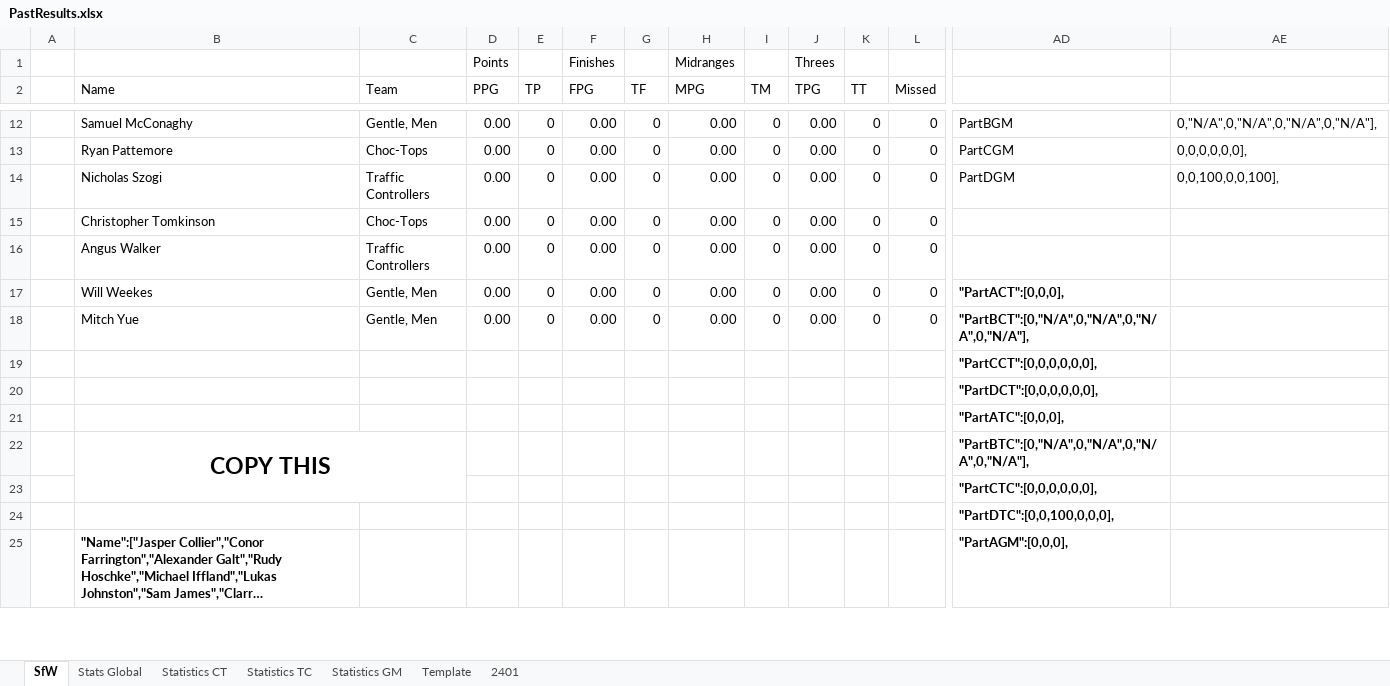
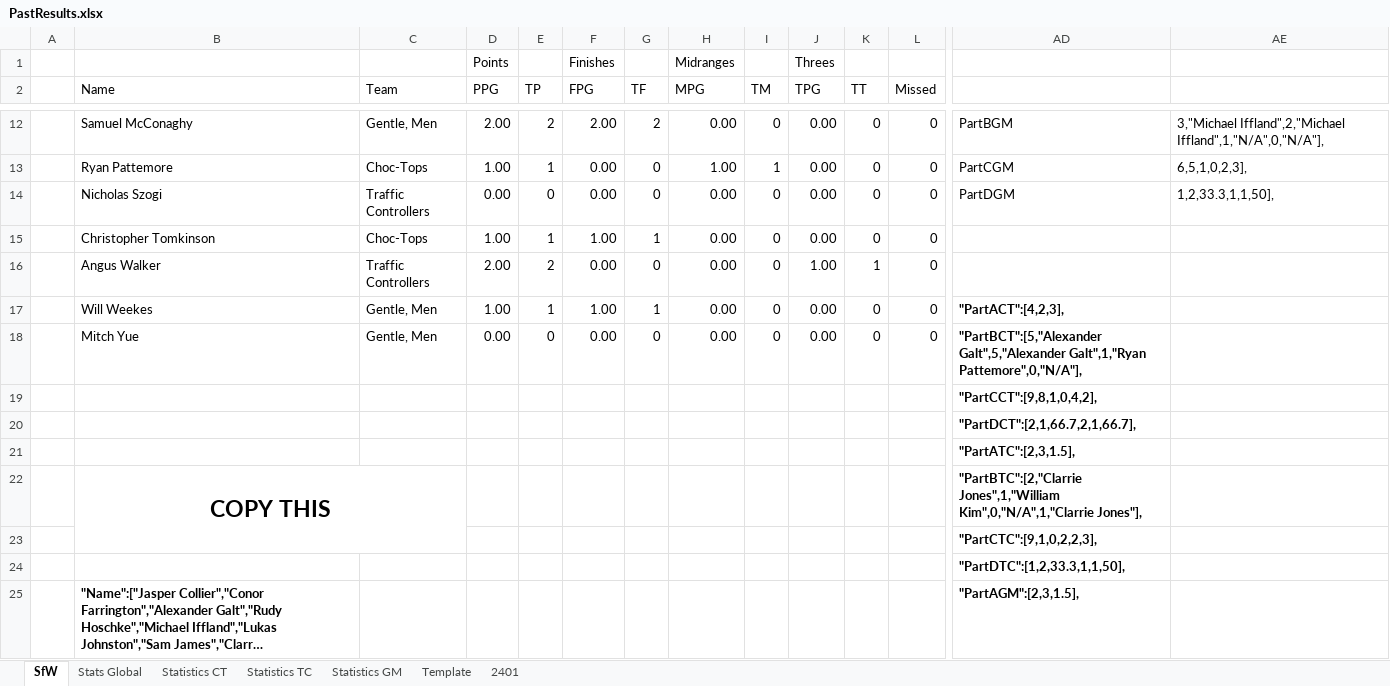
Before and after one commit to KingGoose20/LTBO, an Excel workbook: Other Files/PastResults.xlsx, sheet SfW, drawn as a sheet; only a part is shown, gaps mark what is left out; long unchanged cells end in …; values as stored, in another font and other column widths than the file's, no borders; the diff covers the shown part only; the diff names each change by its address in the sheet, - before the commit and + after, or states it on an @@ line.

```diff
--- a/Other Files/PastResults.xlsx (sheet SfW)
+++ b/Other Files/PastResults.xlsx (sheet SfW)
-D12 (PPG): 0.00
+D12 (PPG): 2.00
-E12 (TP): 0
+E12 (TP): 2
-F12 (FPG): 0.00
+F12 (FPG): 2.00
-G12 (TF): 0
+G12 (TF): 2
-AE12: 0,"N/A",0,"N/A",0,"N/A",0,"N/A"],
+AE12: 3,"Michael Iffland",2,"Michael Iffland",1,"N/A",0,"N/A"],
-D13 (PPG): 0.00
+D13 (PPG): 1.00
-E13 (TP): 0
+E13 (TP): 1
-H13 (MPG): 0.00
+H13 (MPG): 1.00
-I13 (TM): 0
+I13 (TM): 1
-AE13: 0,0,0,0,0,0],
+AE13: 6,5,1,0,2,3],
-AE14: 0,0,100,0,0,100],
+AE14: 1,2,33.3,1,1,50],
-D15 (PPG): 0.00
+D15 (PPG): 1.00
-E15 (TP): 0
+E15 (TP): 1
-F15 (FPG): 0.00
+F15 (FPG): 1.00
-G15 (TF): 0
+G15 (TF): 1
-D16 (PPG): 0.00
+D16 (PPG): 2.00
-E16 (TP): 0
+E16 (TP): 2
-J16 (TPG): 0.00
+J16 (TPG): 1.00
-K16 (TT): 0
+K16 (TT): 1
-D17 (PPG): 0.00
+D17 (PPG): 1.00
-E17 (TP): 0
+E17 (TP): 1
-F17 (FPG): 0.00
+F17 (FPG): 1.00
-G17 (TF): 0
+G17 (TF): 1
-AD17: "PartACT":[0,0,0],
+AD17: "PartACT":[4,2,3],
-AD18: "PartBCT":[0,"N/A",0,"N/A",0,"N/A",0,"N/A"],
+AD18: "PartBCT":[5,"Alexander Galt",5,"Alexander Galt",1,"Ryan Pattemore",0,"N/A"],
-AD19: "PartCCT":[0,0,0,0,0,0],
+AD19: "PartCCT":[9,8,1,0,4,2],
-AD20: "PartDCT":[0,0,0,0,0,0],
+AD20: "PartDCT":[2,1,66.7,2,1,66.7],
-AD21: "PartATC":[0,0,0],
+AD21: "PartATC":[2,3,1.5],
-AD22: "PartBTC":[0,"N/A",0,"N/A",0,"N/A",0,"N/A"],
+AD22: "PartBTC":[2,"Clarrie Jones",1,"William Kim",0,"N/A",1,"Clarrie Jones"],
-AD23: "PartCTC":[0,0,0,0,0,0],
+AD23: "PartCTC":[9,1,0,2,2,3],
-AD24: "PartDTC":[0,0,100,0,0,0],
+AD24: "PartDTC":[1,2,33.3,1,1,50],
-AD25: "PartAGM":[0,0,0],
+AD25: "PartAGM":[2,3,1.5],
```
Also changed, not shown: 2 added rows, 2 removed rows and 80 edited cells elsewhere in this sheet, sheet Stats Global, sheet 2401, sheet Statistics CT, sheet Statistics TC, sheet Statistics GM, formulas that keep their value, charts or pictures, 4 other files.
